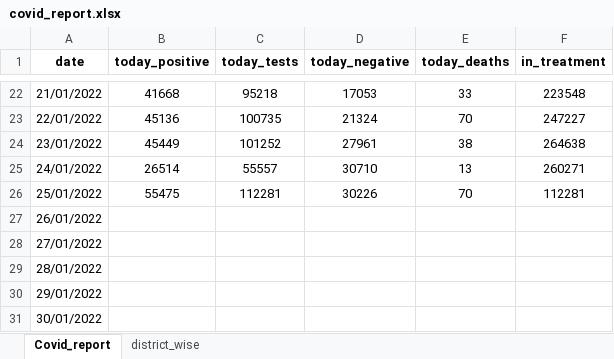
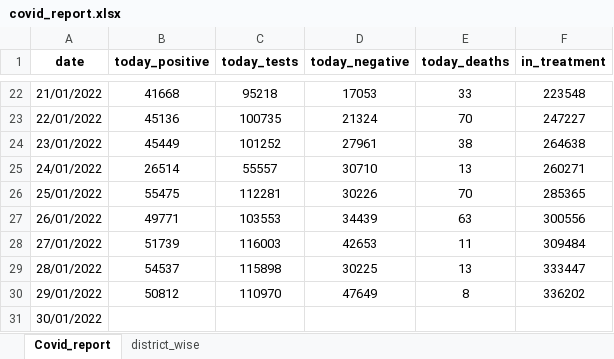
Before and after one commit to Merin1999/kerala_covid_data, an Excel workbook: covid_report.xlsx, sheet Covid_report, drawn as a sheet; only a part is shown, gaps mark what is left out; values as stored, in another font and other column widths than the file's, no borders; the diff names each change by its address in the sheet, - before the commit and + after, or states it on an @@ line.

Commit message:
29-01-2022

```diff
--- a/covid_report.xlsx (sheet Covid_report)
+++ b/covid_report.xlsx (sheet Covid_report)
-F26 (in_treatment): 112281
+F26 (in_treatment): 285365
-B27 (today_positive): (empty)
+B27 (today_positive): 49771
-C27 (today_tests): (empty)
+C27 (today_tests): 103553
-D27 (today_negative): (empty)
+D27 (today_negative): 34439
-E27 (today_deaths): (empty)
+E27 (today_deaths): 63
-F27 (in_treatment): (empty)
+F27 (in_treatment): 300556
-B28 (today_positive): (empty)
+B28 (today_positive): 51739
-C28 (today_tests): (empty)
+C28 (today_tests): 116003
-D28 (today_negative): (empty)
+D28 (today_negative): 42653
-E28 (today_deaths): (empty)
+E28 (today_deaths): 11
-F28 (in_treatment): (empty)
+F28 (in_treatment): 309484
-B29 (today_positive): (empty)
+B29 (today_positive): 54537
-C29 (today_tests): (empty)
+C29 (today_tests): 115898
-D29 (today_negative): (empty)
+D29 (today_negative): 30225
-E29 (today_deaths): (empty)
+E29 (today_deaths): 13
-F29 (in_treatment): (empty)
+F29 (in_treatment): 333447
-B30 (today_positive): (empty)
+B30 (today_positive): 50812
-C30 (today_tests): (empty)
+C30 (today_tests): 110970
-D30 (today_negative): (empty)
+D30 (today_negative): 47649
-E30 (today_deaths): (empty)
+E30 (today_deaths): 8
-F30 (in_treatment): (empty)
+F30 (in_treatment): 336202
```
